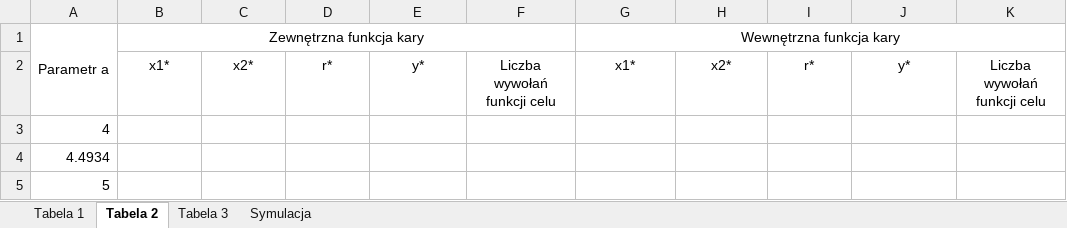
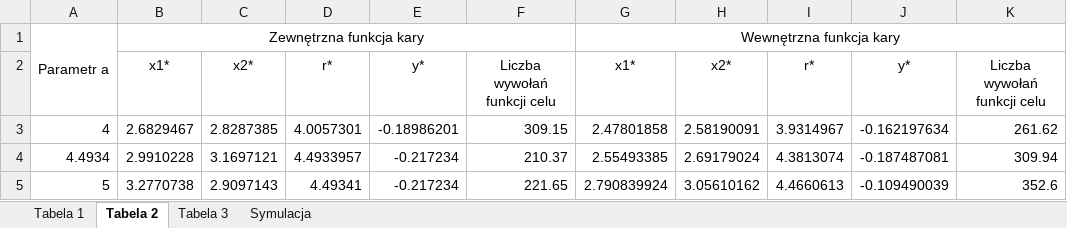
Before and after one commit to Filip-Rak/Optimization, an Excel workbook: Coursework Reports/3rd assignment/xlsx3.xlsx, sheet Tabela 2, drawn as a sheet; values as stored, in another font and other column widths than the file's, no borders; the diff names each change by its address in the sheet, - before the commit and + after, or states it on an @@ line.

```diff
--- a/Coursework Reports/3rd assignment/xlsx3.xlsx (sheet Tabela 2)
+++ b/Coursework Reports/3rd assignment/xlsx3.xlsx (sheet Tabela 2)
-B3: (empty)
+B3: 2.6829467
-C3: (empty)
+C3: 2.8287385
-D3: (empty)
+D3: 4.0057301
-E3: (empty)
+E3: -0.18986201
-F3: (empty)
+F3: 309.15
-G3: (empty)
+G3: 2.47801858
-H3: (empty)
+H3: 2.58190091
-I3: (empty)
+I3: 3.9314967
-J3: (empty)
+J3: -0.162197634
-K3: (empty)
+K3: 261.62
-B4: (empty)
+B4: 2.9910228
-C4: (empty)
+C4: 3.1697121
-D4: (empty)
+D4: 4.4933957
-E4:E5: (empty)
+E4:E5: -0.217234
-F4: (empty)
+F4: 210.37
-G4: (empty)
+G4: 2.55493385
-H4: (empty)
+H4: 2.69179024
-I4: (empty)
+I4: 4.3813074
-J4: (empty)
+J4: -0.187487081
-K4: (empty)
+K4: 309.94
-B5: (empty)
+B5: 3.2770738
-C5: (empty)
+C5: 2.9097143
-D5: (empty)
+D5: 4.49341
-F5: (empty)
+F5: 221.65
-G5: (empty)
+G5: 2.790839924
-H5: (empty)
+H5: 3.05610162
-I5: (empty)
+I5: 4.4660613
-J5: (empty)
+J5: -0.109490039
-K5: (empty)
+K5: 352.6
```
Also changed, not shown: sheet Tabela 1, 5 other files.
